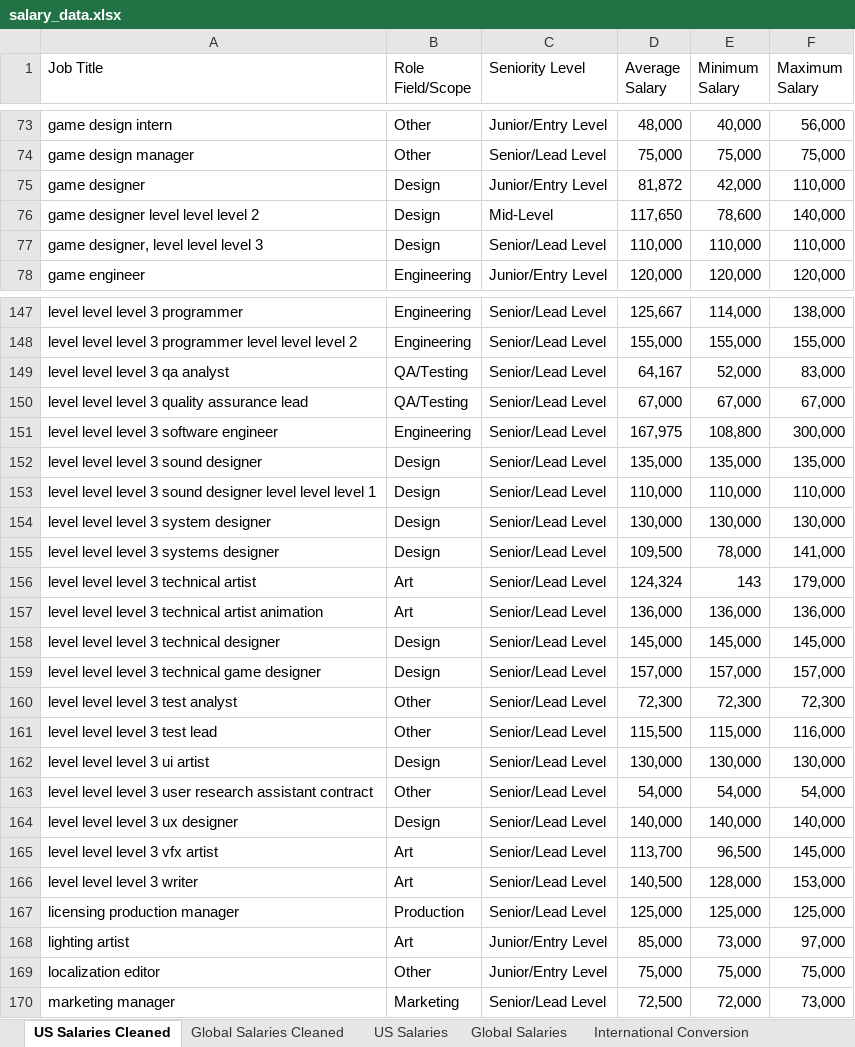
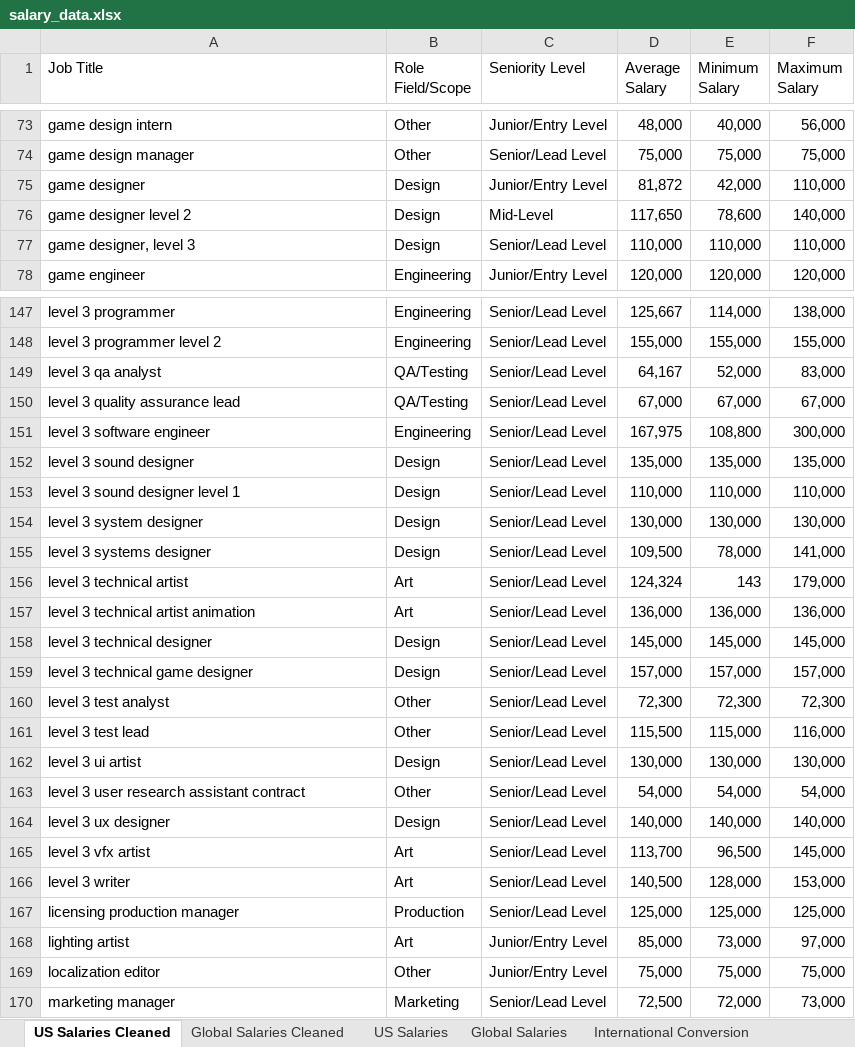
Before and after one commit to helenw0810/games-salary, an Excel workbook: data/salary_data.xlsx, sheet US Salaries Cleaned, drawn as a sheet; only a part is shown, gaps mark what is left out; values as stored, in another font and other column widths than the file's, no borders; the diff covers the shown part only; the diff names each change by its address in the sheet, - before the commit and + after, or states it on an @@ line.

Commit message:
fixed job title level repeats

```diff
--- a/data/salary_data.xlsx (sheet US Salaries Cleaned)
+++ b/data/salary_data.xlsx (sheet US Salaries Cleaned)
-A76 (Job Title): game designer level level level 2
+A76 (Job Title): game designer level 2
-A77 (Job Title): game designer, level level level 3
+A77 (Job Title): game designer, level 3
-A147 (Job Title): level level level 3 programmer
+A147 (Job Title): level 3 programmer
-A148 (Job Title): level level level 3 programmer level level level 2
+A148 (Job Title): level 3 programmer level 2
-A149 (Job Title): level level level 3 qa analyst
+A149 (Job Title): level 3 qa analyst
-A150 (Job Title): level level level 3 quality assurance lead
+A150 (Job Title): level 3 quality assurance lead
-A151 (Job Title): level level level 3 software engineer
+A151 (Job Title): level 3 software engineer
-A152 (Job Title): level level level 3 sound designer
+A152 (Job Title): level 3 sound designer
-A153 (Job Title): level level level 3 sound designer level level level 1
+A153 (Job Title): level 3 sound designer level 1
-A154 (Job Title): level level level 3 system designer
+A154 (Job Title): level 3 system designer
-A155 (Job Title): level level level 3 systems designer
+A155 (Job Title): level 3 systems designer
-A156 (Job Title): level level level 3 technical artist
+A156 (Job Title): level 3 technical artist
-A157 (Job Title): level level level 3 technical artist animation
+A157 (Job Title): level 3 technical artist animation
-A158 (Job Title): level level level 3 technical designer
+A158 (Job Title): level 3 technical designer
-A159 (Job Title): level level level 3 technical game designer
+A159 (Job Title): level 3 technical game designer
-A160 (Job Title): level level level 3 test analyst
+A160 (Job Title): level 3 test analyst
-A161 (Job Title): level level level 3 test lead
+A161 (Job Title): level 3 test lead
-A162 (Job Title): level level level 3 ui artist
+A162 (Job Title): level 3 ui artist
-A163 (Job Title): level level level 3 user…
+A163 (Job Title): level 3 user…
-A164 (Job Title): level level level 3 ux designer
+A164 (Job Title): level 3 ux designer
-A165 (Job Title): level level level 3 vfx artist
+A165 (Job Title): level 3 vfx artist
-A166 (Job Title): level level level 3 writer
+A166 (Job Title): level 3 writer
```
Also changed, not shown: 44 edited cells elsewhere in this sheet, sheet Global Salaries Cleaned, 1 other file.
